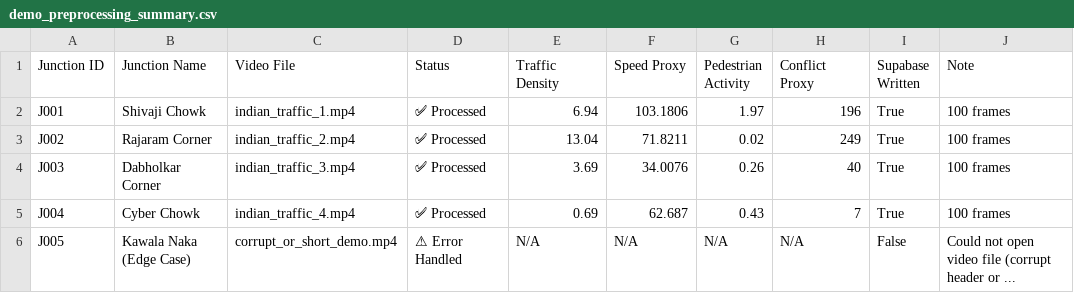
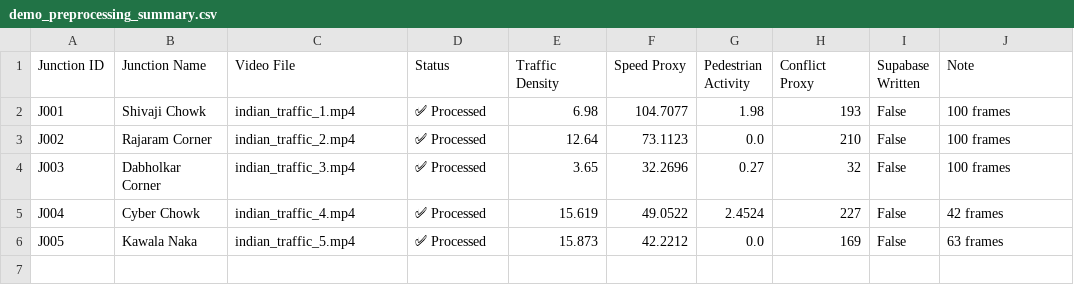
Before and after one commit to shubhodbirajdar928-hash/JunctionGuard-AI, a CSV file: data/output/demo_preprocessing_summary.csv, drawn as a sheet; the diff names each change by its address in the sheet, - before the commit and + after, or states it on an @@ line.

```diff
--- a/data/output/demo_preprocessing_summary.csv
+++ b/data/output/demo_preprocessing_summary.csv
-E2 (Traffic Density): 6.94
+E2 (Traffic Density): 6.98
-F2 (Speed Proxy): 103.1806
+F2 (Speed Proxy): 104.7077
-G2 (Pedestrian Activity): 1.97
+G2 (Pedestrian Activity): 1.98
-H2 (Conflict Proxy): 196
+H2 (Conflict Proxy): 193
-I2:I5 (Supabase Written): True
+I2:I5 (Supabase Written): False
-E3 (Traffic Density): 13.04
+E3 (Traffic Density): 12.64
-F3 (Speed Proxy): 71.8211
+F3 (Speed Proxy): 73.1123
-G3 (Pedestrian Activity): 0.02
+G3 (Pedestrian Activity): 0.0
-H3 (Conflict Proxy): 249
+H3 (Conflict Proxy): 210
-E4 (Traffic Density): 3.69
+E4 (Traffic Density): 3.65
-F4 (Speed Proxy): 34.0076
+F4 (Speed Proxy): 32.2696
-G4 (Pedestrian Activity): 0.26
+G4 (Pedestrian Activity): 0.27
-H4 (Conflict Proxy): 40
+H4 (Conflict Proxy): 32
-E5 (Traffic Density): 0.69
+E5 (Traffic Density): 15.619
-F5 (Speed Proxy): 62.687
+F5 (Speed Proxy): 49.0522
-G5 (Pedestrian Activity): 0.43
+G5 (Pedestrian Activity): 2.4524
-H5 (Conflict Proxy): 7
+H5 (Conflict Proxy): 227
-J5 (Note): 100 frames
+J5 (Note): 42 frames
-B6 (Junction Name): Kawala Naka (Edge Case)
+B6 (Junction Name): Kawala Naka
-C6 (Video File): corrupt_or_short_demo.mp4
+C6 (Video File): indian_traffic_5.mp4
-D6 (Status): ⚠ Error Handled
+D6 (Status): ✅ Processed
-E6 (Traffic Density): N/A
+E6 (Traffic Density): 15.873
-F6 (Speed Proxy): N/A
+F6 (Speed Proxy): 42.2212
-G6 (Pedestrian Activity): N/A
+G6 (Pedestrian Activity): 0.0
-H6 (Conflict Proxy): N/A
+H6 (Conflict Proxy): 169
-J6 (Note): Could not open video file (corrupt header or ...
+J6 (Note): 63 frames
```
Also changed, not shown: data/output/indian_traffic_1_summary.csv, data/output/indian_traffic_2_summary.csv, 22 other files.
